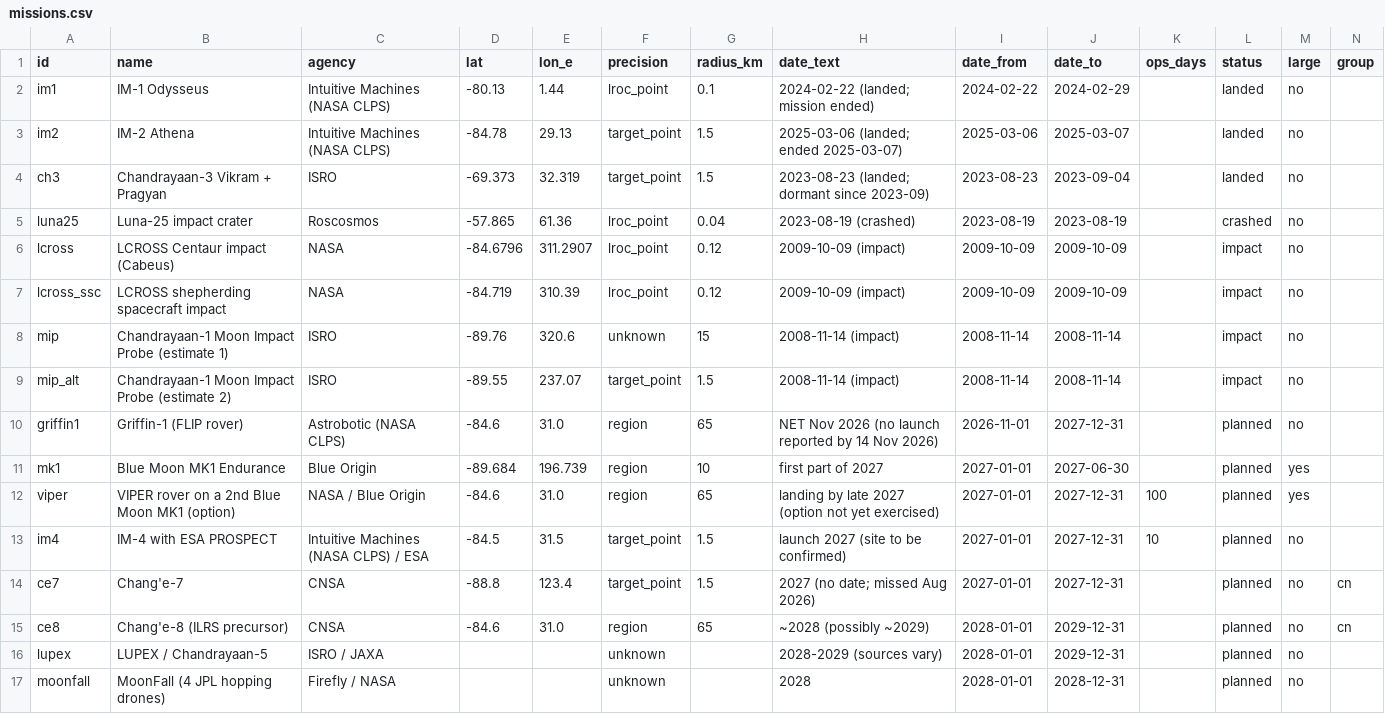
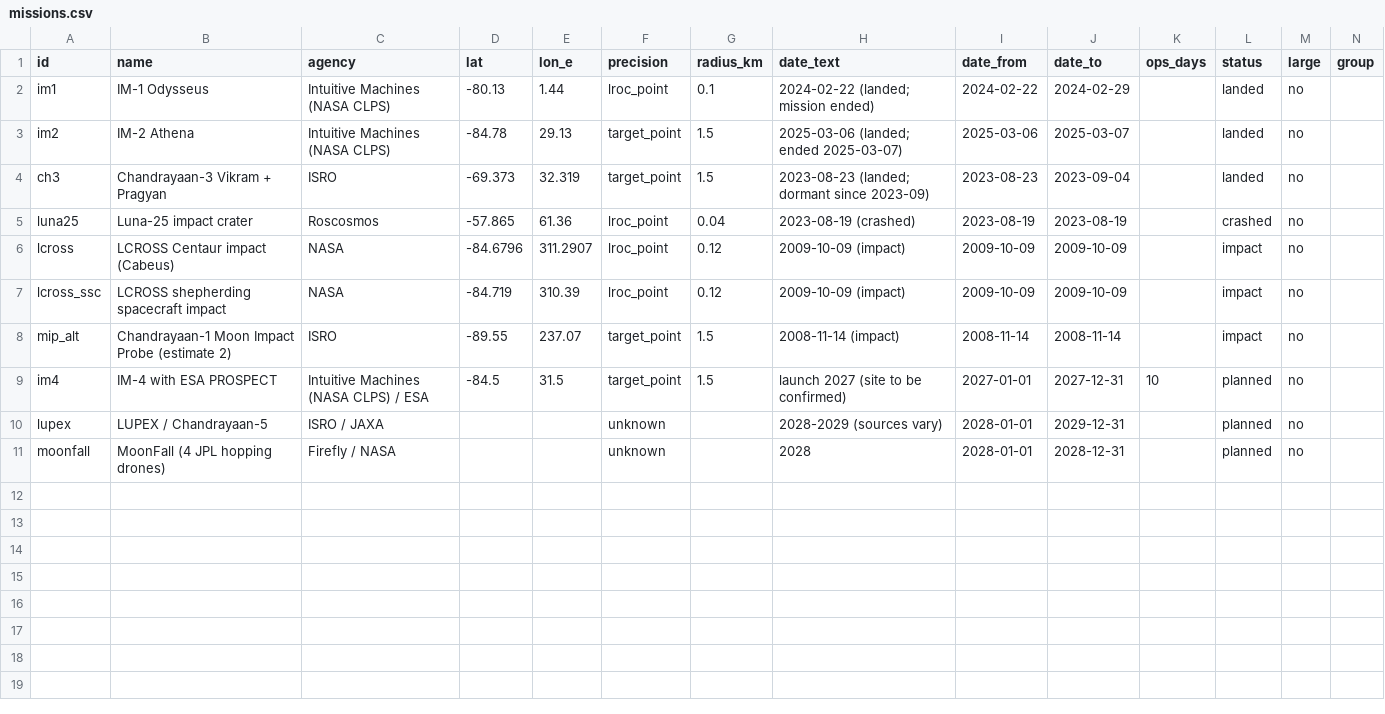
Before and after one commit to adrianmuntean29-wq/Lunar-Landing-Site-Navigator, a CSV file: data/missions.csv, drawn as a sheet; only a part is shown; rows hold the shown columns only; the diff names each change by its address in the sheet, - before the commit and + after, or states it on an @@ line.

Commit message:
Tudor's team sites TZ3/TZ13/TZ9/TP1 and 16 flat-terrain zones, sources on every number, placeholder missions removed, upper bound per mast

```diff
--- a/data/missions.csv
+++ b/data/missions.csv
-row 8: mip | Chandrayaan-1 Moon Impact Probe (estimate 1) | ISRO | -89.76 | 320.6 | unknown | 15 | 2008-11-14 (impact) | 2008-11-14 | 2008-11-14 |  | impact | no
-row 10: griffin1 | Griffin-1 (FLIP rover) | Astrobotic (NASA CLPS) | -84.6 | 31.0 | region | 65 | NET Nov 2026 (no launch reported by 14 Nov 2026) | 2026-11-01 | 2027-12-31 |  | planned | no
-row 11: mk1 | Blue Moon MK1 Endurance | Blue Origin | -89.684 | 196.739 | region | 10 | first part of 2027 | 2027-01-01 | 2027-06-30 |  | planned | yes
-row 12: viper | VIPER rover on a 2nd Blue Moon MK1 (option) | NASA / Blue Origin | -84.6 | 31.0 | region | 65 | landing by late 2027 (option not yet exercised) | 2027-01-01 | 2027-12-31 | 100 | planned | yes
-row 14: ce7 | Chang'e-7 | CNSA | -88.8 | 123.4 | target_point | 1.5 | 2027 (no date; missed Aug 2026) | 2027-01-01 | 2027-12-31 |  | planned | no | cn
-row 15: ce8 | Chang'e-8 (ILRS precursor) | CNSA | -84.6 | 31.0 | region | 65 | ~2028 (possibly ~2029) | 2028-01-01 | 2029-12-31 |  | planned | no | cn
```
Also changed, not shown: 24 other files.
